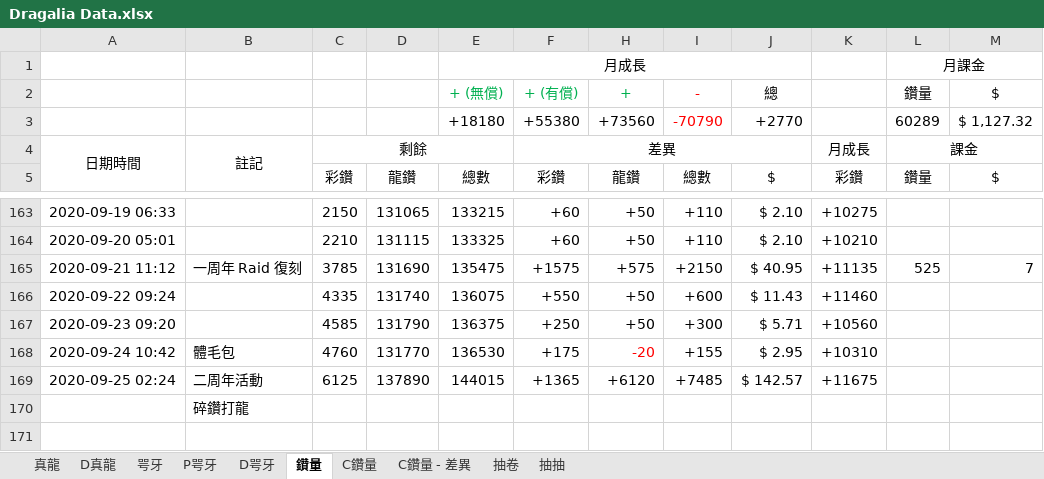
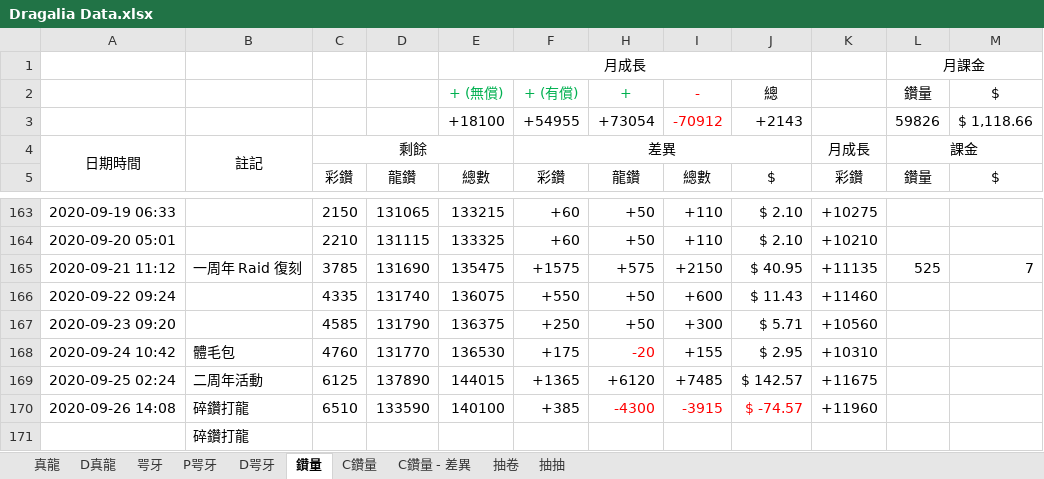
Before and after one commit to RaenonX-DL/dragalia-data-track, an Excel workbook: Dragalia Data.xlsx, sheet 鑽量, drawn as a sheet; only a part is shown, gaps mark what is left out; values as stored, in another font and other column widths than the file's, no borders; removed rows and columns are numbered as before the commit, all else as after; the diff names each change by its address in the sheet, - before the commit and + after, or states it on an @@ line.

```diff
--- a/Dragalia Data.xlsx (sheet 鑽量)
+++ b/Dragalia Data.xlsx (sheet 鑽量)
-row 3:  |  |  |  | +18180 | +55380 | +73560 | -70790 | +2770 |  | 60289 | $ 1,127.32
+row 3:  |  |  |  | +18100 | +54955 | +73054 | -70912 | +2143 |  | 59826 | $ 1,118.66
+row 170: 2020-09-26 14:08 | 碎鑽打龍 | 6510 | 133590 | 140100 | +385 | -4300 | -3915 | $ -74.57 | +11960
```
Also changed, not shown: sheet D真龍, sheet 真龍, sheet 抽卷, sheet 抽抽, formulas that keep their value, hidden cells, charts or pictures.
